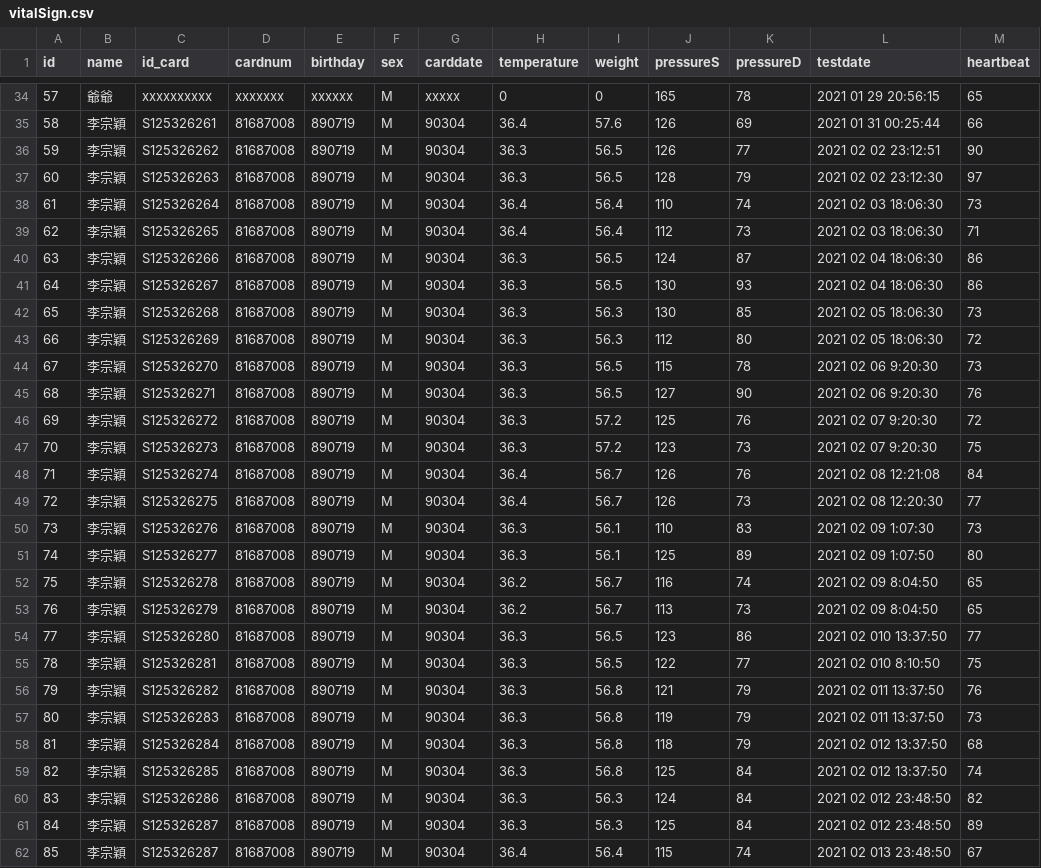
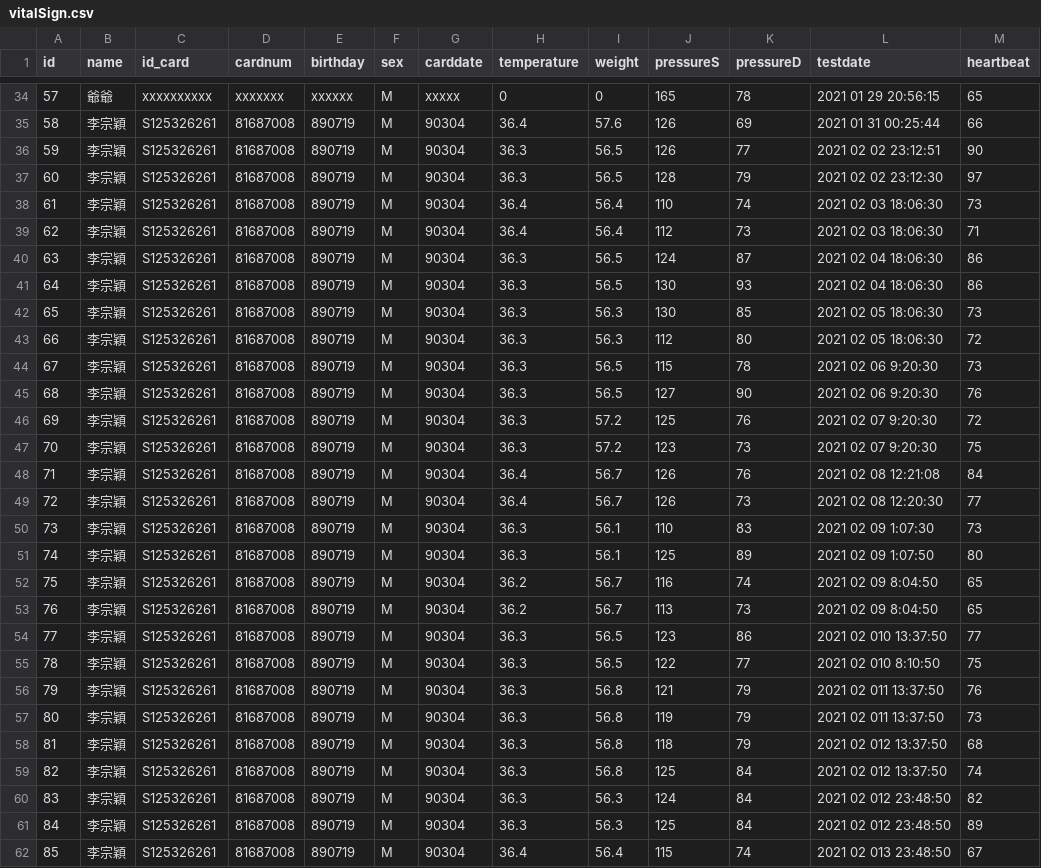
Before and after one commit to LEE-ZongYing/AIOT-vital-signs-measuring-and-analyzing-system, a CSV file: Dataset/vitalSign.csv, drawn as a sheet; only a part is shown, gaps mark what is left out; the diff covers the shown part only.

Commit message:
dataset
日常量測

```diff
--- a/Dataset/vitalSign.csv
+++ b/Dataset/vitalSign.csv
@@ -35,28 +35,28 @@
 58,李宗穎,S125326261,81687008,890719,M,90304,36.4,57.6,126,69,2021 01 31 00:25:44,66
-59,李宗穎,S125326262,81687008,890719,M,90304,36.3,56.5,126,77,2021 02 02 23:12:51,90
-60,李宗穎,S125326263,81687008,890719,M,90304,36.3,56.5,128,79,2021 02 02 23:12:30,97
-61,李宗穎,S125326264,81687008,890719,M,90304,36.4,56.4,110,74,2021 02 03 18:06:30,73
-62,李宗穎,S125326265,81687008,890719,M,90304,36.4,56.4,112,73,2021 02 03 18:06:30,71
-63,李宗穎,S125326266,81687008,890719,M,90304,36.3,56.5,124,87,2021 02 04 18:06:30,86
-64,李宗穎,S125326267,81687008,890719,M,90304,36.3,56.5,130,93,2021 02 04 18:06:30,86
-65,李宗穎,S125326268,81687008,890719,M,90304,36.3,56.3,130,85,2021 02 05 18:06:30,73
-66,李宗穎,S125326269,81687008,890719,M,90304,36.3,56.3,112,80,2021 02 05 18:06:30,72
-67,李宗穎,S125326270,81687008,890719,M,90304,36.3,56.5,115,78,2021 02 06 9:20:30,73
-68,李宗穎,S125326271,81687008,890719,M,90304,36.3,56.5,127,90,2021 02 06 9:20:30,76
-69,李宗穎,S125326272,81687008,890719,M,90304,36.3,57.2,125,76,2021 02 07 9:20:30,72
-70,李宗穎,S125326273,81687008,890719,M,90304,36.3,57.2,123,73,2021 02 07 9:20:30,75
-71,李宗穎,S125326274,81687008,890719,M,90304,36.4,56.7,126,76,2021 02 08 12:21:08,84
-72,李宗穎,S125326275,81687008,890719,M,90304,36.4,56.7,126,73,2021 02 08 12:20:30,77
-73,李宗穎,S125326276,81687008,890719,M,90304,36.3,56.1,110,83,2021 02 09 1:07:30,73
-74,李宗穎,S125326277,81687008,890719,M,90304,36.3,56.1,125,89,2021 02 09 1:07:50,80
-75,李宗穎,S125326278,81687008,890719,M,90304,36.2,56.7,116,74,2021 02 09 8:04:50,65
-76,李宗穎,S125326279,81687008,890719,M,90304,36.2,56.7,113,73,2021 02 09 8:04:50,65
-77,李宗穎,S125326280,81687008,890719,M,90304,36.3,56.5,123,86,2021 02 010 13:37:50,77
-78,李宗穎,S125326281,81687008,890719,M,90304,36.3,56.5,122,77,2021 02 010 8:10:50,75
-79,李宗穎,S125326282,81687008,890719,M,90304,36.3,56.8,121,79,2021 02 011 13:37:50,76
-80,李宗穎,S125326283,81687008,890719,M,90304,36.3,56.8,119,79,2021 02 011 13:37:50,73
-81,李宗穎,S125326284,81687008,890719,M,90304,36.3,56.8,118,79,2021 02 012 13:37:50,68
-82,李宗穎,S125326285,81687008,890719,M,90304,36.3,56.8,125,84,2021 02 012 13:37:50,74
-83,李宗穎,S125326286,81687008,890719,M,90304,36.3,56.3,124,84,2021 02 012 23:48:50,82
-84,李宗穎,S125326287,81687008,890719,M,90304,36.3,56.3,125,84,2021 02 012 23:48:50,89
-85,李宗穎,S125326287,81687008,890719,M,90304,36.4,56.4,115,74,2021 02 013 23:48:50,67
+59,李宗穎,S125326261,81687008,890719,M,90304,36.3,56.5,126,77,2021 02 02 23:12:51,90
+60,李宗穎,S125326261,81687008,890719,M,90304,36.3,56.5,128,79,2021 02 02 23:12:30,97
+61,李宗穎,S125326261,81687008,890719,M,90304,36.4,56.4,110,74,2021 02 03 18:06:30,73
+62,李宗穎,S125326261,81687008,890719,M,90304,36.4,56.4,112,73,2021 02 03 18:06:30,71
+63,李宗穎,S125326261,81687008,890719,M,90304,36.3,56.5,124,87,2021 02 04 18:06:30,86
+64,李宗穎,S125326261,81687008,890719,M,90304,36.3,56.5,130,93,2021 02 04 18:06:30,86
+65,李宗穎,S125326261,81687008,890719,M,90304,36.3,56.3,130,85,2021 02 05 18:06:30,73
+66,李宗穎,S125326261,81687008,890719,M,90304,36.3,56.3,112,80,2021 02 05 18:06:30,72
+67,李宗穎,S125326261,81687008,890719,M,90304,36.3,56.5,115,78,2021 02 06 9:20:30,73
+68,李宗穎,S125326261,81687008,890719,M,90304,36.3,56.5,127,90,2021 02 06 9:20:30,76
+69,李宗穎,S125326261,81687008,890719,M,90304,36.3,57.2,125,76,2021 02 07 9:20:30,72
+70,李宗穎,S125326261,81687008,890719,M,90304,36.3,57.2,123,73,2021 02 07 9:20:30,75
+71,李宗穎,S125326261,81687008,890719,M,90304,36.4,56.7,126,76,2021 02 08 12:21:08,84
+72,李宗穎,S125326261,81687008,890719,M,90304,36.4,56.7,126,73,2021 02 08 12:20:30,77
+73,李宗穎,S125326261,81687008,890719,M,90304,36.3,56.1,110,83,2021 02 09 1:07:30,73
+74,李宗穎,S125326261,81687008,890719,M,90304,36.3,56.1,125,89,2021 02 09 1:07:50,80
+75,李宗穎,S125326261,81687008,890719,M,90304,36.2,56.7,116,74,2021 02 09 8:04:50,65
+76,李宗穎,S125326261,81687008,890719,M,90304,36.2,56.7,113,73,2021 02 09 8:04:50,65
+77,李宗穎,S125326261,81687008,890719,M,90304,36.3,56.5,123,86,2021 02 010 13:37:50,77
+78,李宗穎,S125326261,81687008,890719,M,90304,36.3,56.5,122,77,2021 02 010 8:10:50,75
+79,李宗穎,S125326261,81687008,890719,M,90304,36.3,56.8,121,79,2021 02 011 13:37:50,76
+80,李宗穎,S125326261,81687008,890719,M,90304,36.3,56.8,119,79,2021 02 011 13:37:50,73
+81,李宗穎,S125326261,81687008,890719,M,90304,36.3,56.8,118,79,2021 02 012 13:37:50,68
+82,李宗穎,S125326261,81687008,890719,M,90304,36.3,56.8,125,84,2021 02 012 13:37:50,74
+83,李宗穎,S125326261,81687008,890719,M,90304,36.3,56.3,124,84,2021 02 012 23:48:50,82
+84,李宗穎,S125326261,81687008,890719,M,90304,36.3,56.3,125,84,2021 02 012 23:48:50,89
+85,李宗穎,S125326261,81687008,890719,M,90304,36.4,56.4,115,74,2021 02 013 23:48:50,67
```
Also changed, not shown: 4 added rows and 12 edited cells elsewhere in this file.
